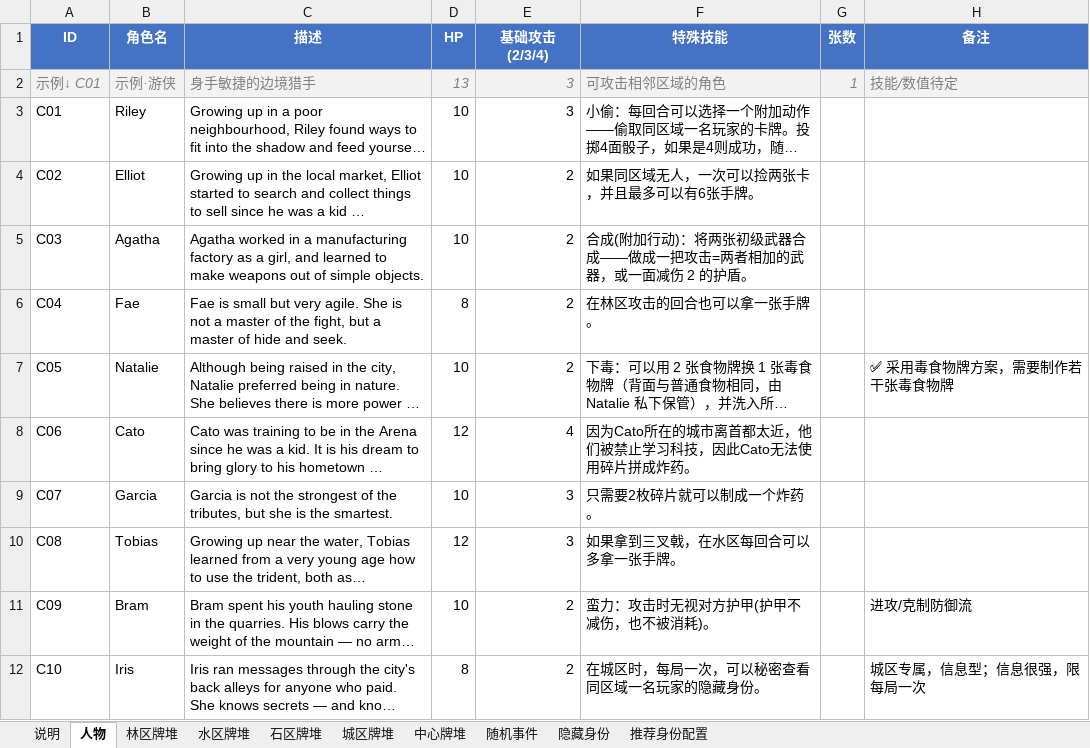
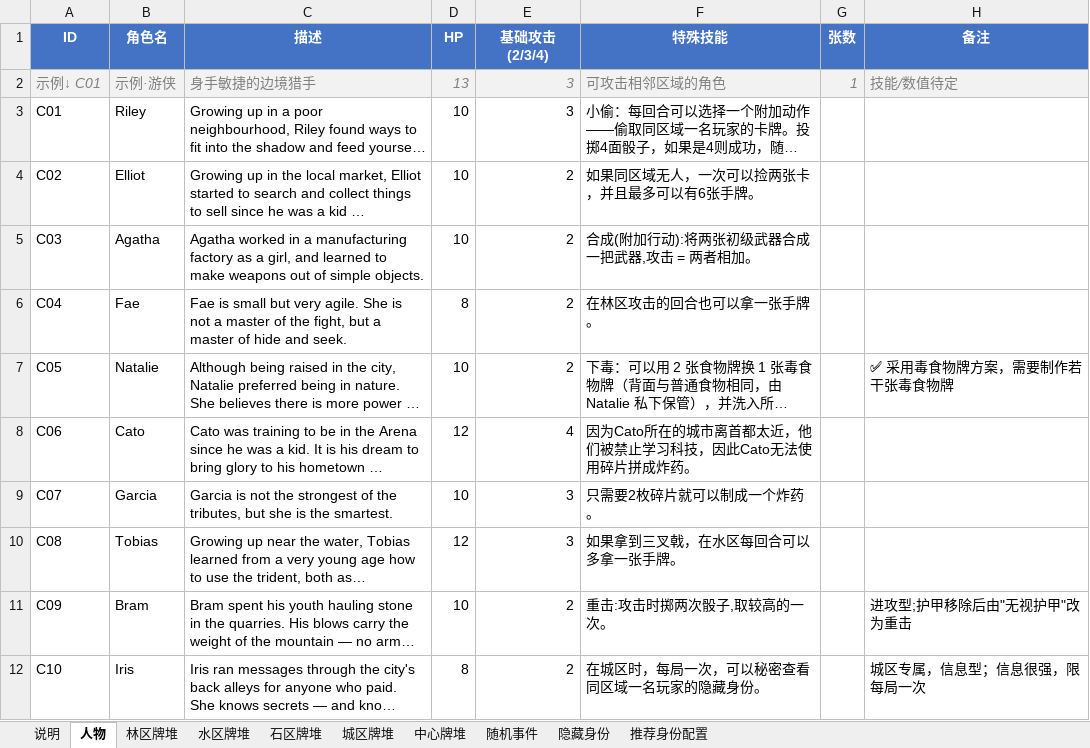
Before and after one commit to NooraLiu/Arena, an Excel workbook: Arena牌堆表.xlsx, sheet 人物, drawn as a sheet; only a part is shown; long unchanged cells end in …; values as stored, in another font and other column widths than the file's, no borders; the diff names each change by its address in the sheet, - before the commit and + after, or states it on an @@ line.

```diff
--- a/Arena牌堆表.xlsx (sheet 人物)
+++ b/Arena牌堆表.xlsx (sheet 人物)
-F5 (特殊技能): 合成(附加行动)：将两张初级武器合成——做成一把攻击=两者相加的武器，或一面减伤 2 的护盾。
+F5 (特殊技能): 合成(附加行动):将两张初级武器合成一把武器,攻击 = 两者相加。
-F11 (特殊技能): 蛮力：攻击时无视对方护甲(护甲不减伤，也不被消耗)。
+F11 (特殊技能): 重击:攻击时掷两次骰子,取较高的一次。
-H11 (备注): 进攻/克制防御流
+H11 (备注): 进攻型;护甲移除后由"无视护甲"改为重击
```
Also changed, not shown: sheet 石区牌堆, sheet 中心牌堆, sheet 林区牌堆, sheet 水区牌堆, sheet 说明, 7 other files.
